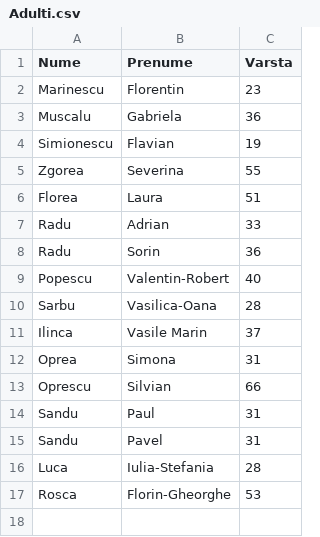
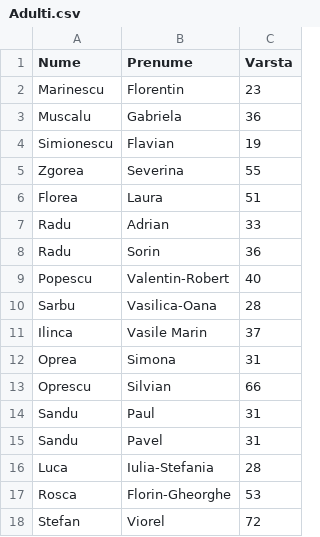
Before and after one commit to Al-Th-Ionescu/EAPProject, a CSV file: src/com/company/Adulti.csv, drawn as a sheet; the diff names each change by its address in the sheet, - before the commit and + after, or states it on an @@ line.

```diff
--- a/src/com/company/Adulti.csv
+++ b/src/com/company/Adulti.csv
+row 18: Stefan | Viorel | 72
```
Also changed, not shown: out/production/EAPProject/com/company/Adulti.csv, out/production/EAPProject/com/company/Copii.csv, 7 other files.
